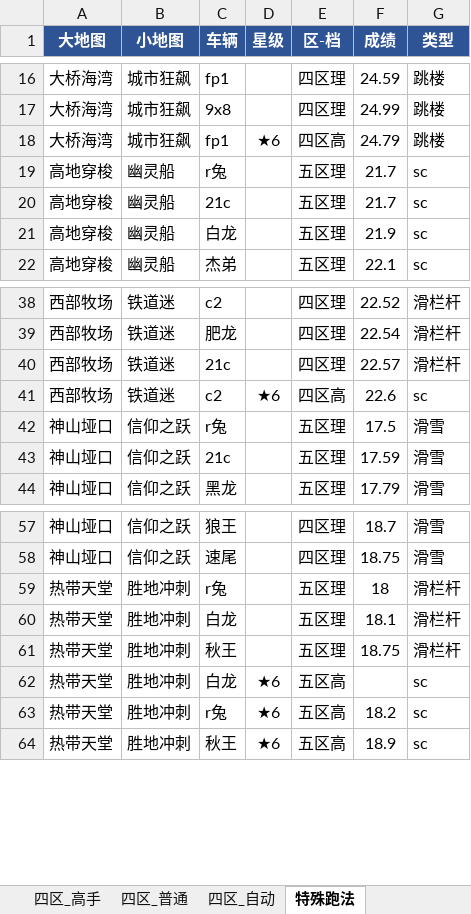
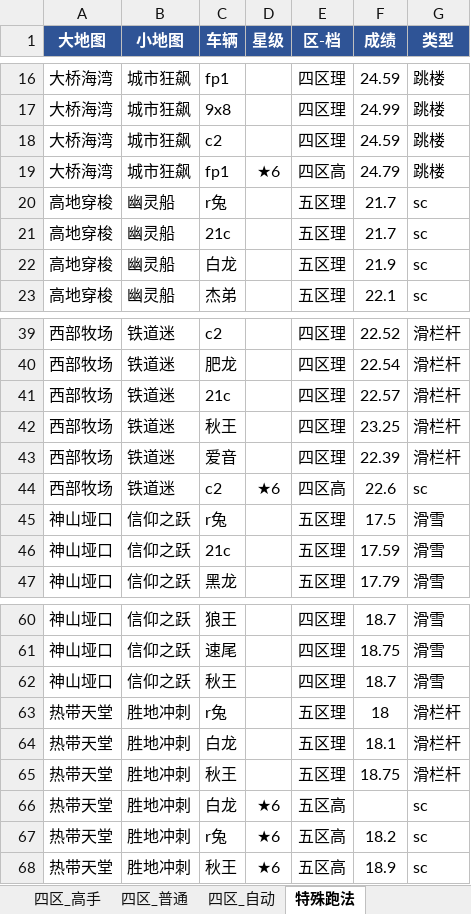
Before and after one commit to Testiphi/MutualExclusionAllocator, an Excel workbook: gauntlet_data.xlsx, sheet 特殊跑法, drawn as a sheet; only a part is shown, gaps mark what is left out; values as stored, in another font and other column widths than the file's, no borders; the diff names each change by its address in the sheet, - before the commit and + after, or states it on an @@ line.

```diff
--- a/gauntlet_data.xlsx (sheet 特殊跑法)
+++ b/gauntlet_data.xlsx (sheet 特殊跑法)
+row 18: 大桥海湾 | 城市狂飙 | c2 |  | 四区理 | 24.59 | 跳楼
+row 42: 西部牧场 | 铁道迷 | 秋王 |  | 四区理 | 23.25 | 滑栏杆
+row 43: 西部牧场 | 铁道迷 | 爱音 |  | 四区理 | 22.39 | 滑栏杆
+row 62: 神山垭口 | 信仰之跃 | 秋王 |  | 四区理 | 18.7 | 滑雪
```
Also changed, not shown: sheet 四区_理论, sheet 五区_普通, sheet 五区_自动, sheet 五区_理论, sheet 四区_高手, sheet 四区_自动, 2 more sheets, 1 other file.
